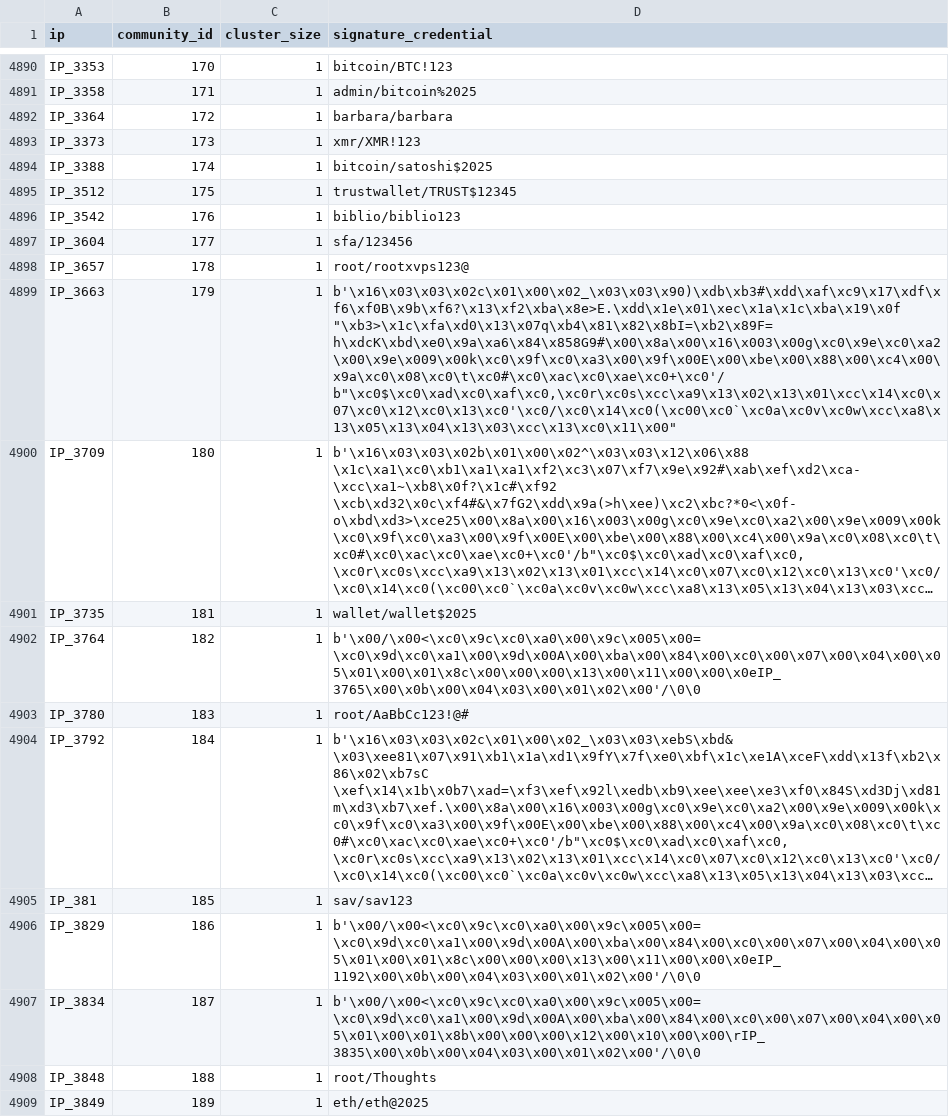
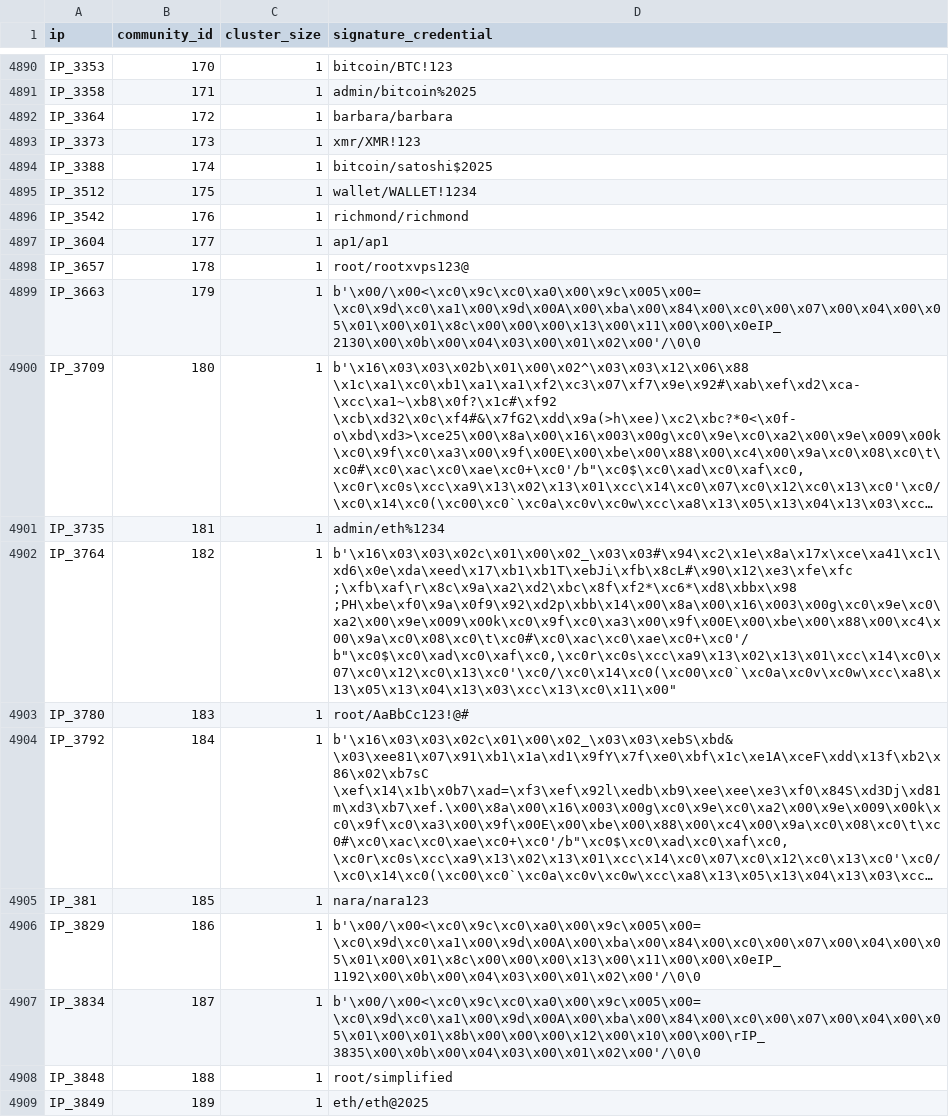
Before and after one commit to aspirlidaki/honeypot, a CSV file: cluster_results.csv, drawn as a sheet; only a part is shown, gaps mark what is left out; long unchanged cells end in …; the diff covers the shown part only; the diff names each change by its address in the sheet, - before the commit and + after, or states it on an @@ line.

Commit message:
Update attacker graph and cluster results

```diff
--- a/cluster_results.csv
+++ b/cluster_results.csv
-D4895 (signature_credential): trustwallet/TRUST$12345
+D4895 (signature_credential): wallet/WALLET!1234
-D4896 (signature_credential): biblio/biblio123
+D4896 (signature_credential): richmond/richmond
-D4897 (signature_credential): sfa/123456
+D4897 (signature_credential): ap1/ap1
-D4899 (signature_credential): b'\x16\x03\x03\x02c\x01\x00\x02_\x03\x03\x90)\xdb\xb3#\xdd\xaf\xc9\x17\xdf\xf6\xf0B\x9b\xf6?\x13\xf2\xba\x8e>E.\xdd\x1e\x01\xec\x1a\x1c\xba\x19\x0f "\xb3>\x1c\xfa\xd0\x13\x07q\xb4\x81\x82\x8bI=\xb2\x89F=h\xdcK\xbd\xe0\x9a\xa6\x84\x858G9#\x00\x8a\x00\x16\x003\x00g\xc0\x9e\xc0\xa2\x00\x9e\x009\x00k\xc0\x9f\xc0\xa3\x00\x9f\x00E\x00\xbe\x00\x88\x00\xc4\x00\x9a\xc0\x08\xc0\t\xc0#\xc0\xac\xc0\xae\xc0+\xc0'/b"\xc0$\xc0\xad\xc0\xaf\xc0,\xc0r\xc0s\xcc\xa9\x13\x02\x13\x01\xcc\x14\xc0\x07\xc0\x12\xc0\x13\xc0'\xc0/\xc0\x14\xc0(\xc00\xc0`\xc0a\xc0v\xc0w\xcc\xa8\x13\x05\x13\x04\x13\x03\xcc\x13\xc0\x11\x00"
+D4899 (signature_credential): b'\x00/\x00<\xc0\x9c\xc0\xa0\x00\x9c\x005\x00=\xc0\x9d\xc0\xa1\x00\x9d\x00A\x00\xba\x00\x84\x00\xc0\x00\x07\x00\x04\x00\x05\x01\x00\x01\x8c\x00\x00\x00\x13\x00\x11\x00\x00\x0eIP_2130\x00\x0b\x00\x04\x03\x00\x01\x02\x00'/\0\0
-D4901 (signature_credential): wallet/wallet$2025
+D4901 (signature_credential): admin/eth%1234
-D4902 (signature_credential): b'\x00/\x00<\xc0\x9c\xc0\xa0\x00\x9c\x005\x00=\xc0\x9d\xc0\xa1\x00\x9d\x00A\x00\xba\x00\x84\x00\xc0\x00\x07\x00\x04\x00\x05\x01\x00\x01\x8c\x00\x00\x00\x13\x00\x11\x00\x00\x0eIP_3765\x00\x0b\x00\x04\x03\x00\x01\x02\x00'/\0\0
+D4902 (signature_credential): b'\x16\x03\x03\x02c\x01\x00\x02_\x03\x03#\x94\xc2\x1e\x8a\x17x\xce\xa41\xc1\xd6\x0e\xda\xeed\x17\xb1\xb1T\xebJi\xfb\x8cL#\x90\x12\xe3\xfe\xfc ;\xfb\xaf\r\x8c\x9a\xa2\xd2\xbc\x8f\xf2*\xc6*\xd8\xbbx\x98 ;PH\xbe\xf0\x9a\x0f9\x92\xd2p\xbb\x14\x00\x8a\x00\x16\x003\x00g\xc0\x9e\xc0\xa2\x00\x9e\x009\x00k\xc0\x9f\xc0\xa3\x00\x9f\x00E\x00\xbe\x00\x88\x00\xc4\x00\x9a\xc0\x08\xc0\t\xc0#\xc0\xac\xc0\xae\xc0+\xc0'/b"\xc0$\xc0\xad\xc0\xaf\xc0,\xc0r\xc0s\xcc\xa9\x13\x02\x13\x01\xcc\x14\xc0\x07\xc0\x12\xc0\x13\xc0'\xc0/\xc0\x14\xc0(\xc00\xc0`\xc0a\xc0v\xc0w\xcc\xa8\x13\x05\x13\x04\x13\x03\xcc\x13\xc0\x11\x00"
-D4905 (signature_credential): sav/sav123
+D4905 (signature_credential): nara/nara123
-D4908 (signature_credential): root/Thoughts
+D4908 (signature_credential): root/simplified
```
Also changed, not shown: 63 edited cells elsewhere in this file, 1 other file.
